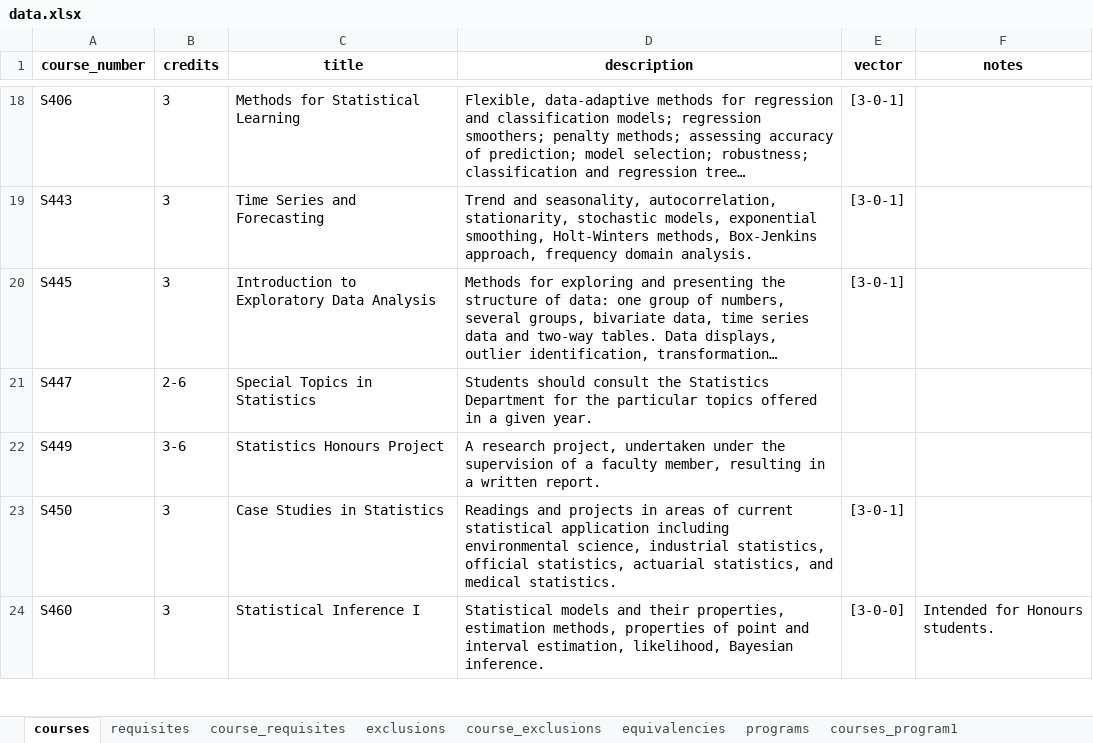
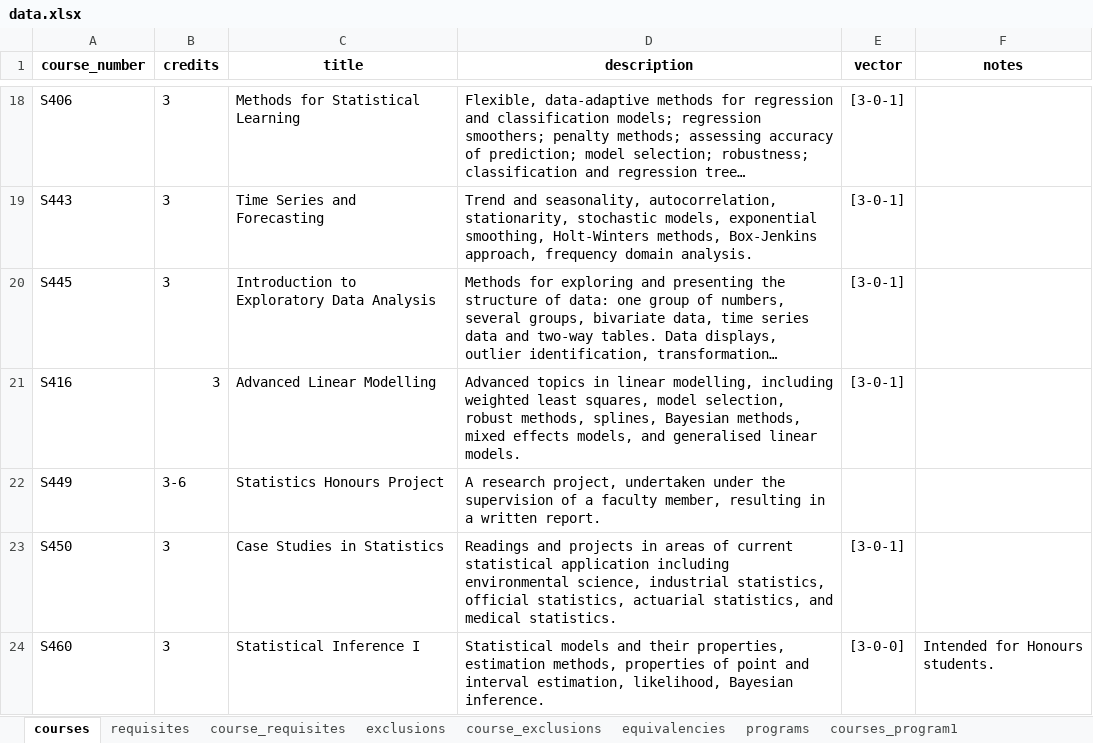
Before and after one commit to UBC-STAT-IT/course-mapper, an Excel workbook: data/data.xlsx, sheet courses, drawn as a sheet; only a part is shown, gaps mark what is left out; long unchanged cells end in …; values as stored, in another font and other column widths than the file's, no borders; charts and pictures not drawn; removed rows and columns are numbered as before the commit, all else as after; the diff names each change by its address in the sheet, - before the commit and + after, or states it on an @@ line.

Commit message:
add new courses, fixed minor bug

```diff
--- a/data/data.xlsx (sheet courses)
+++ b/data/data.xlsx (sheet courses)
-row 21: S447 | 2-6 | Special Topics in Statistics | Students should consult the Statistics Department for the particular topics offered in a given year.
+row 21: S416 | 3 | Advanced Linear Modelling | Advanced topics in linear modelling, including weighted least squares, model selection, robust methods, splines, Bayesian methods, mixed effects models, and generalised linear models. | [3-0-1]
```
Also changed, not shown: sheet courses_program4, sheet requisites, sheet course_requisites, sheet courses_program1, sheet courses_program2, sheet courses_program3, 1 more sheet, other sheet tabs, charts or pictures, data/dsci_data.xlsx, 4 other files.
